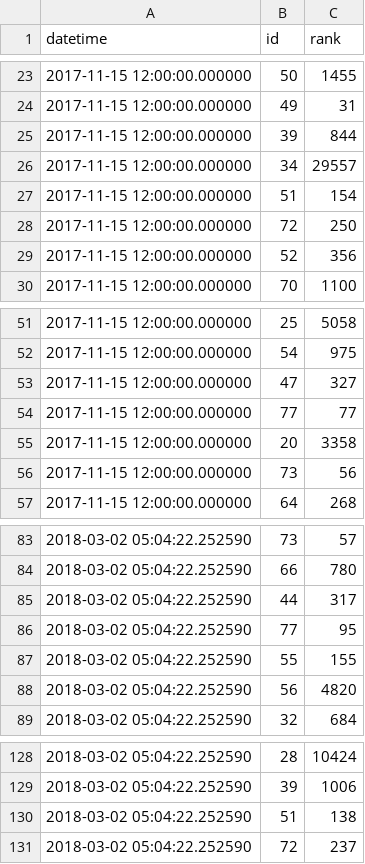
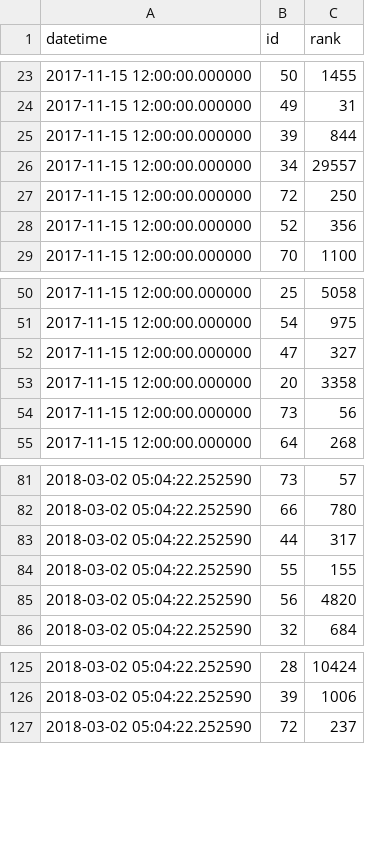
Before and after one commit to jgcorliss/online-news-alexa-ranks, a CSV file: ranks.csv, drawn as a sheet; only a part is shown, gaps mark what is left out; the diff names each change by its address in the sheet, - before the commit and + after, or states it on an @@ line.

```diff
--- a/ranks.csv
+++ b/ranks.csv
-row 27: 2017-11-15 12:00:00.000000 | 51 | 154
-row 54: 2017-11-15 12:00:00.000000 | 77 | 77
-row 86: 2018-03-02 05:04:22.252590 | 77 | 95
-row 130: 2018-03-02 05:04:22.252590 | 51 | 138
```
Also changed, not shown: sites.csv.
